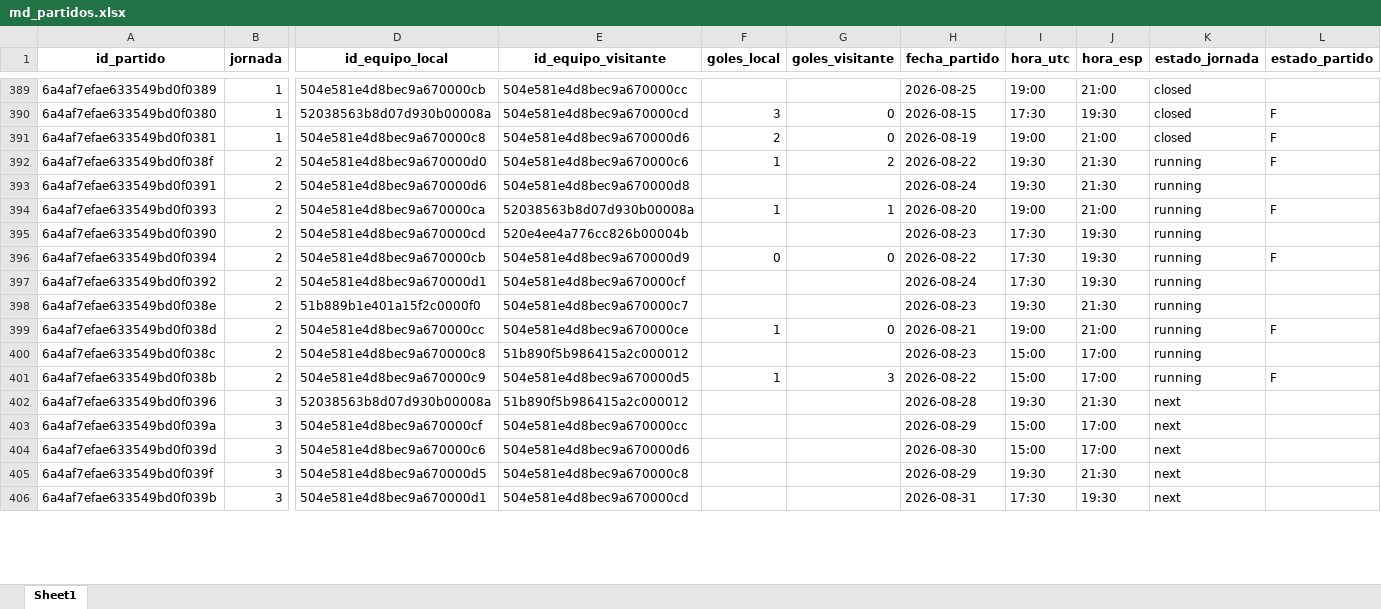
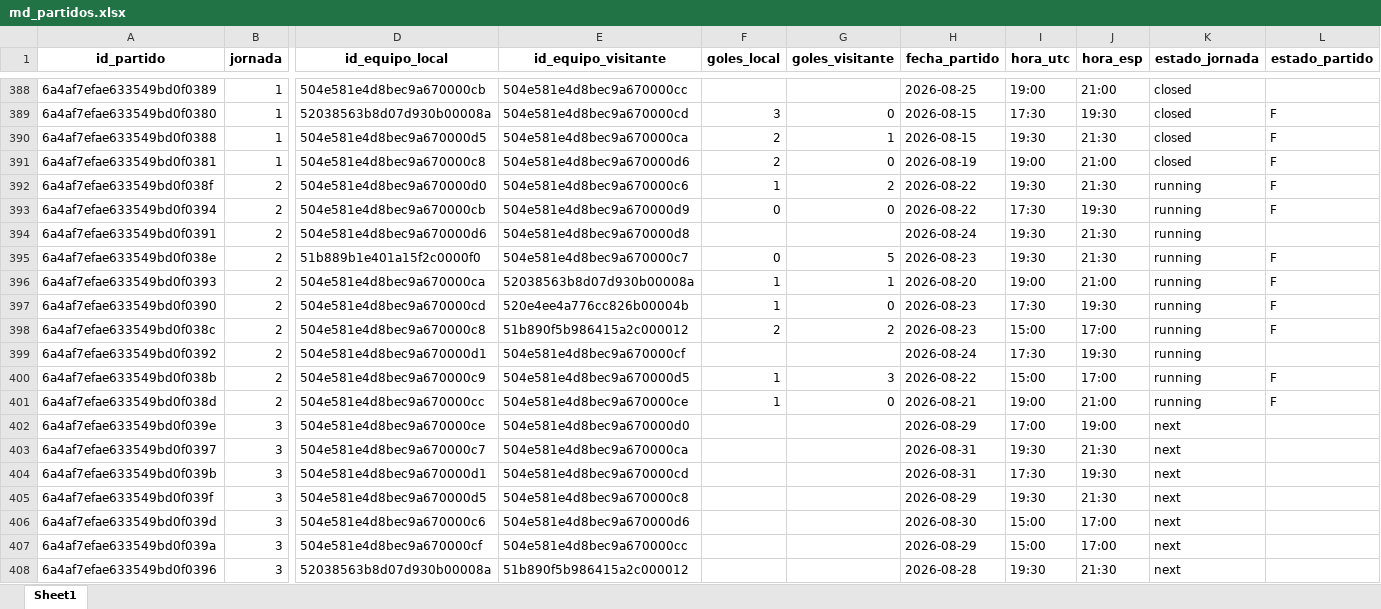
Before and after one commit to kelo71bis/FutmondoBOT, an Excel workbook: datos/maestros/md_partidos.xlsx, sheet Sheet1, drawn as a sheet; only a part is shown, gaps mark what is left out; values as stored, in another font and other column widths than the file's, no borders; removed rows and columns are numbered as before the commit, all else as after; rows hold the shown columns only; the diff covers the shown part only; the diff names each change by its address in the sheet, - before the commit and + after, or states it on an @@ line.

```diff
--- a/datos/maestros/md_partidos.xlsx (sheet Sheet1)
+++ b/datos/maestros/md_partidos.xlsx (sheet Sheet1)
@@ row 385 moved to row 390: 6a4af7efae633549bd0f0388 @@
+row 393: 6a4af7efae633549bd0f0394 | 2 | 504e581e4d8bec9a670000cb | 504e581e4d8bec9a670000d9 | 0 | 0 | 2026-08-22 | 17:30 | 19:30 | running | F
+row 395: 6a4af7efae633549bd0f038e | 2 | 51b889b1e401a15f2c0000f0 | 504e581e4d8bec9a670000c7 | 0 | 5 | 2026-08-23 | 19:30 | 21:30 | running | F
-F397 (goles_local): (empty)
+F397 (goles_local): 1
-G397 (goles_visitante): (empty)
+G397 (goles_visitante): 0
-L397 (estado_partido): (empty)
+L397 (estado_partido): F
-A398 (id_partido): 6a4af7efae633549bd0f0394
+A398 (id_partido): 6a4af7efae633549bd0f038c
-D398 (id_equipo_local): 504e581e4d8bec9a670000cb
+D398 (id_equipo_local): 504e581e4d8bec9a670000c8
-E398 (id_equipo_visitante): 504e581e4d8bec9a670000d9
+E398 (id_equipo_visitante): 51b890f5b986415a2c000012
-F398 (goles_local): 0
+F398 (goles_local): 2
-G398 (goles_visitante): 0
+G398 (goles_visitante): 2
-H398 (fecha_partido): 2026-08-22
+H398 (fecha_partido): 2026-08-23
-I398 (hora_utc): 17:30
+I398 (hora_utc): 15:00
-J398 (hora_esp): 19:30
+J398 (hora_esp): 17:00
-row 398: 6a4af7efae633549bd0f038e | 2 | 51b889b1e401a15f2c0000f0 | 504e581e4d8bec9a670000c7 |  |  | 2026-08-23 | 19:30 | 21:30 | running
@@ row 401 moved to row 400: 6a4af7efae633549bd0f038b @@
@@ row 408 moved to row 402: 6a4af7efae633549bd0f039e @@
@@ row 407 moved to row 403: 6a4af7efae633549bd0f0397 @@
@@ row 406 moved to row 404: 6a4af7efae633549bd0f039b @@
-A406 (id_partido): 6a4af7efae633549bd0f038c
+A406 (id_partido): 6a4af7efae633549bd0f039d
-B406 (jornada): 2
+B406 (jornada): 3
-D406 (id_equipo_local): 504e581e4d8bec9a670000c8
+D406 (id_equipo_local): 504e581e4d8bec9a670000c6
-E406 (id_equipo_visitante): 51b890f5b986415a2c000012
+E406 (id_equipo_visitante): 504e581e4d8bec9a670000d6
-H406 (fecha_partido): 2026-08-23
+H406 (fecha_partido): 2026-08-30
-K406 (estado_jornada): running
+K406 (estado_jornada): next
@@ row 403 moved to row 407: 6a4af7efae633549bd0f039a @@
-row 404: 6a4af7efae633549bd0f039d | 3 | 504e581e4d8bec9a670000c6 | 504e581e4d8bec9a670000d6 |  |  | 2026-08-30 | 15:00 | 17:00 | next
```
Also changed, not shown: 208 moved rows elsewhere in this sheet, datos/hechos/td_admin.xlsx, datos/hechos/td_rendimiento_2025_26.xlsx, 6 other files.
